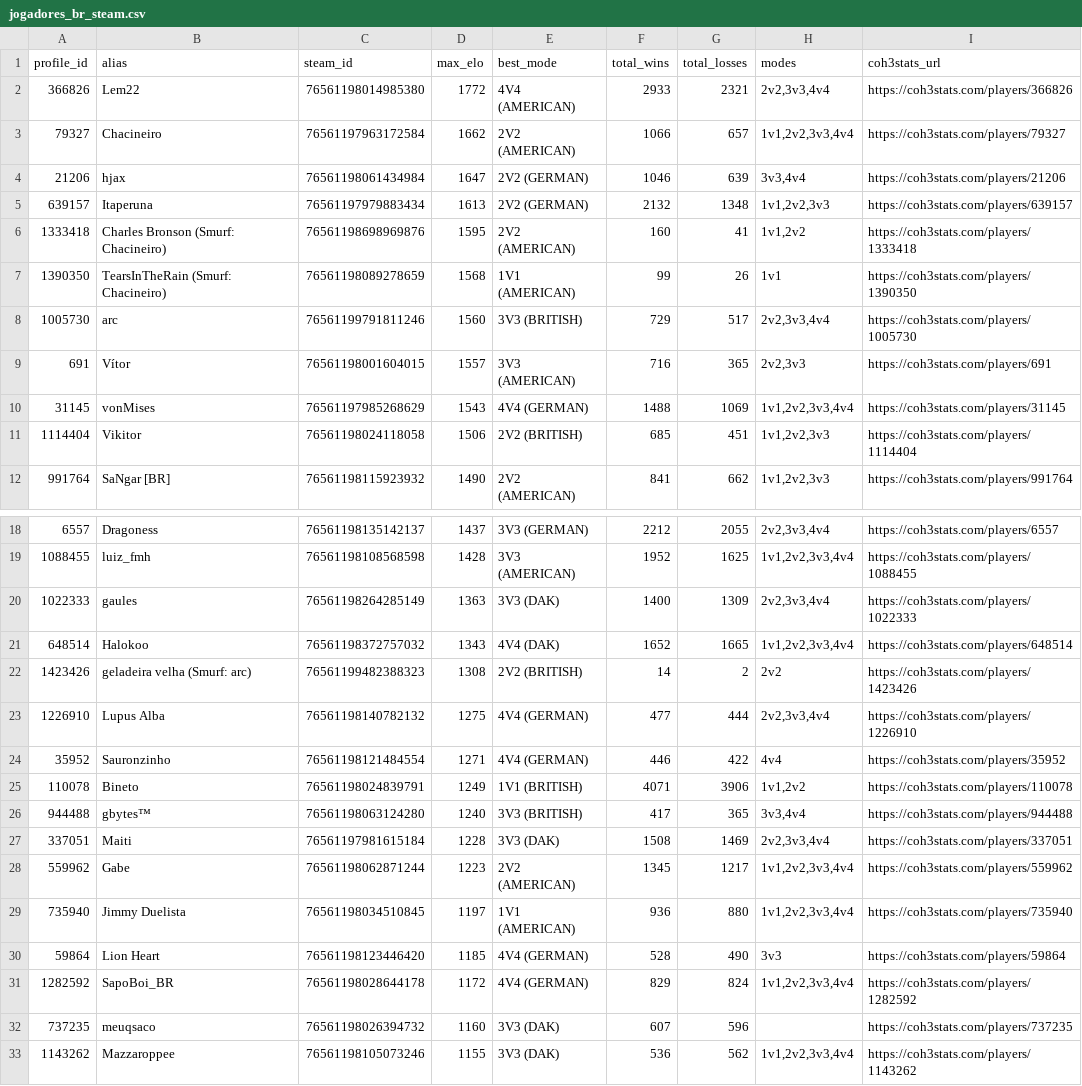
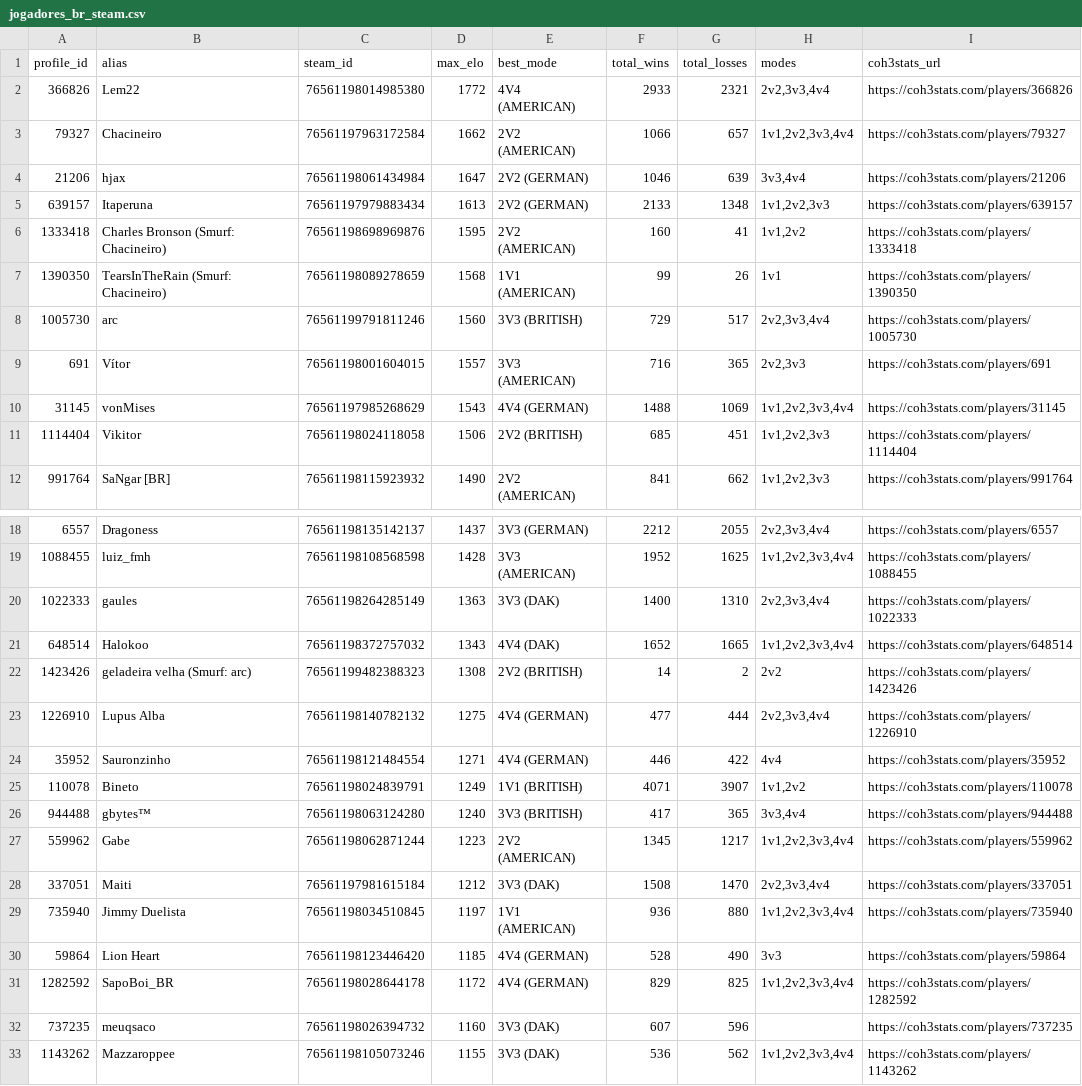
Before and after one commit to nigosky/coh3-br-ranking, a CSV file: jogadores_br_steam.csv, drawn as a sheet; only a part is shown, gaps mark what is left out.

```diff
--- a/jogadores_br_steam.csv
+++ b/jogadores_br_steam.csv
@@ -4,3 +4,3 @@ profile_id,alias,steam_id,max_elo,best_mode,total_wins,total_losses,modes,coh3st
 21206,hjax,76561198061434984,1647,2V2 (GERMAN),1046,639,"3v3,4v4",https://coh3stats.com/players/21206
-639157,Itaperuna,76561197979883434,1613,2V2 (GERMAN),2132,1348,"1v1,2v2,3v3",https://coh3stats.com/players/639157
+639157,Itaperuna,76561197979883434,1613,2V2 (GERMAN),2133,1348,"1v1,2v2,3v3",https://coh3stats.com/players/639157
 1333418,Charles Bronson (Smurf: Chacineiro),76561198698969876,1595,2V2 (AMERICAN),160,41,"1v1,2v2",https://coh3stats.com/players/1333418
@@ -19,3 +19,3 @@ profile_id,alias,steam_id,max_elo,best_mode,total_wins,total_losses,modes,coh3st
 1088455,luiz_fmh,76561198108568598,1428,3V3 (AMERICAN),1952,1625,"1v1,2v2,3v3,4v4",https://coh3stats.com/players/1088455
-1022333,gaules,76561198264285149,1363,3V3 (DAK),1400,1309,"2v2,3v3,4v4",https://coh3stats.com/players/1022333
+1022333,gaules,76561198264285149,1363,3V3 (DAK),1400,1310,"2v2,3v3,4v4",https://coh3stats.com/players/1022333
 648514,Halokoo,76561198372757032,1343,4V4 (DAK),1652,1665,"1v1,2v2,3v3,4v4",https://coh3stats.com/players/648514
@@ -24,9 +24,9 @@ profile_id,alias,steam_id,max_elo,best_mode,total_wins,total_losses,modes,coh3st
 35952,Sauronzinho,76561198121484554,1271,4V4 (GERMAN),446,422,4v4,https://coh3stats.com/players/35952
-110078,Bineto,76561198024839791,1249,1V1 (BRITISH),4071,3906,"1v1,2v2",https://coh3stats.com/players/110078
+110078,Bineto,76561198024839791,1249,1V1 (BRITISH),4071,3907,"1v1,2v2",https://coh3stats.com/players/110078
 944488,gbytes™,76561198063124280,1240,3V3 (BRITISH),417,365,"3v3,4v4",https://coh3stats.com/players/944488
-337051,Maiti,76561197981615184,1228,3V3 (DAK),1508,1469,"2v2,3v3,4v4",https://coh3stats.com/players/337051
 559962,Gabe,76561198062871244,1223,2V2 (AMERICAN),1345,1217,"1v1,2v2,3v3,4v4",https://coh3stats.com/players/559962
+337051,Maiti,76561197981615184,1212,3V3 (DAK),1508,1470,"2v2,3v3,4v4",https://coh3stats.com/players/337051
 735940,Jimmy Duelista,76561198034510845,1197,1V1 (AMERICAN),936,880,"1v1,2v2,3v3,4v4",https://coh3stats.com/players/735940
 59864,Lion Heart,76561198123446420,1185,4V4 (GERMAN),528,490,3v3,https://coh3stats.com/players/59864
-1282592,SapoBoi_BR,76561198028644178,1172,4V4 (GERMAN),829,824,"1v1,2v2,3v3,4v4",https://coh3stats.com/players/1282592
+1282592,SapoBoi_BR,76561198028644178,1172,4V4 (GERMAN),829,825,"1v1,2v2,3v3,4v4",https://coh3stats.com/players/1282592
 737235,meuqsaco,76561198026394732,1160,3V3 (DAK),607,596,,https://coh3stats.com/players/737235
```
Also changed, not shown: ranking_unificado_br.csv, 5 other files.
